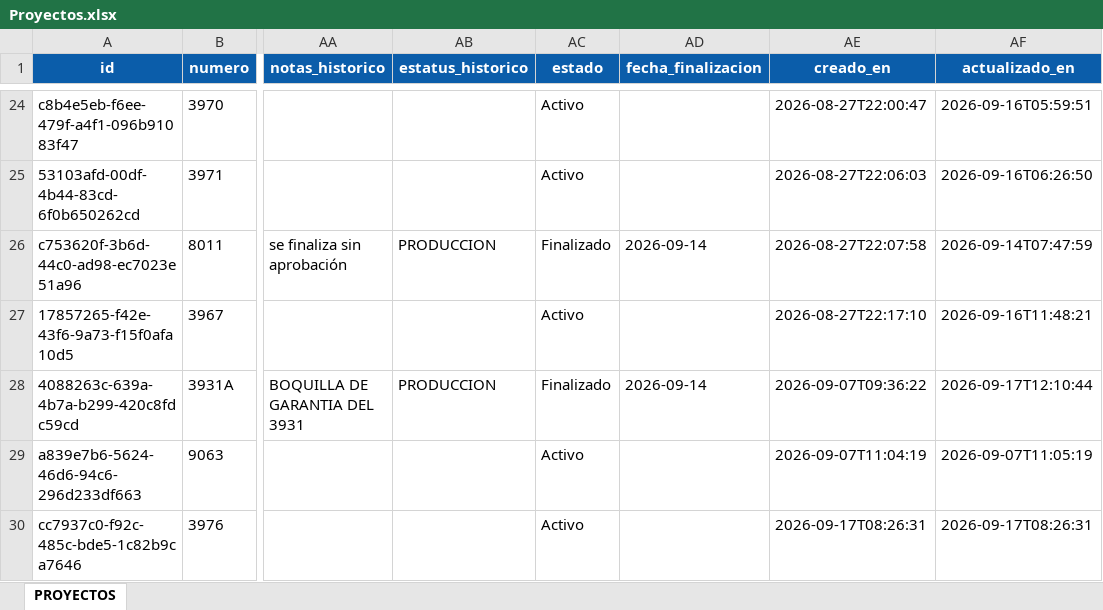
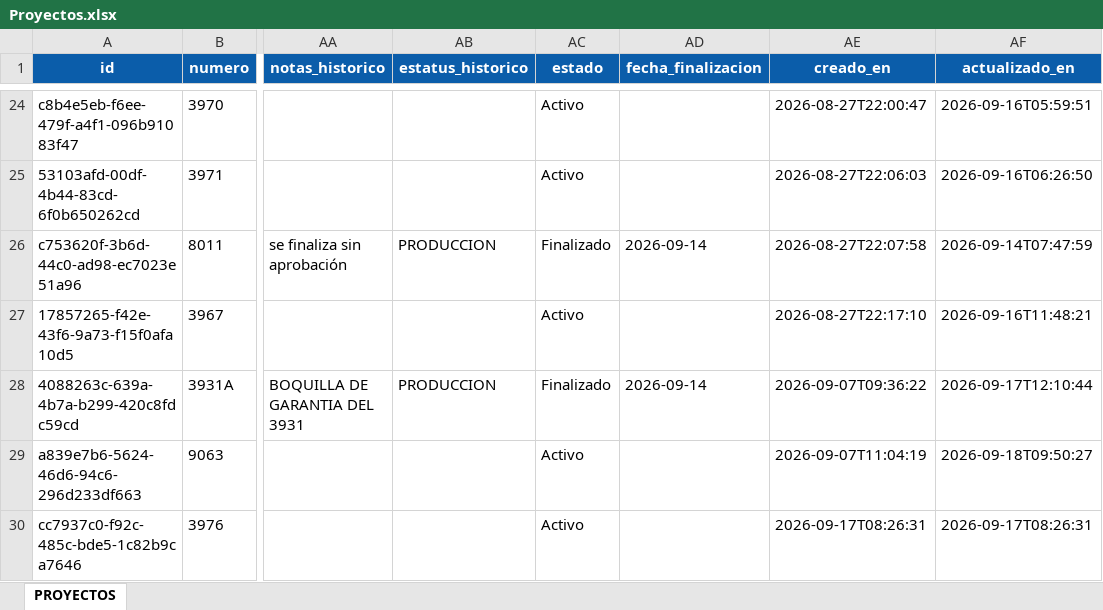
Before and after one commit to Xavizooo/Sistema_tecnico_OGA, an Excel workbook: proyectos_diseno/BASES_DE_DATOS/Proyectos.xlsx, sheet PROYECTOS, drawn as a sheet; only a part is shown, gaps mark what is left out; values as stored, in another font and other column widths than the file's, no borders; table styles not drawn; the diff names each change by its address in the sheet, - before the commit and + after, or states it on an @@ line.

```diff
--- a/proyectos_diseno/BASES_DE_DATOS/Proyectos.xlsx (sheet PROYECTOS)
+++ b/proyectos_diseno/BASES_DE_DATOS/Proyectos.xlsx (sheet PROYECTOS)
-AF29 (actualizado_en): 2026-09-07T11:05:19
+AF29 (actualizado_en): 2026-09-18T09:50:27
```
Also changed, not shown: proyectos_diseno/BASES_DE_DATOS/Avance_Proyectos.xlsx, 13 other files.
